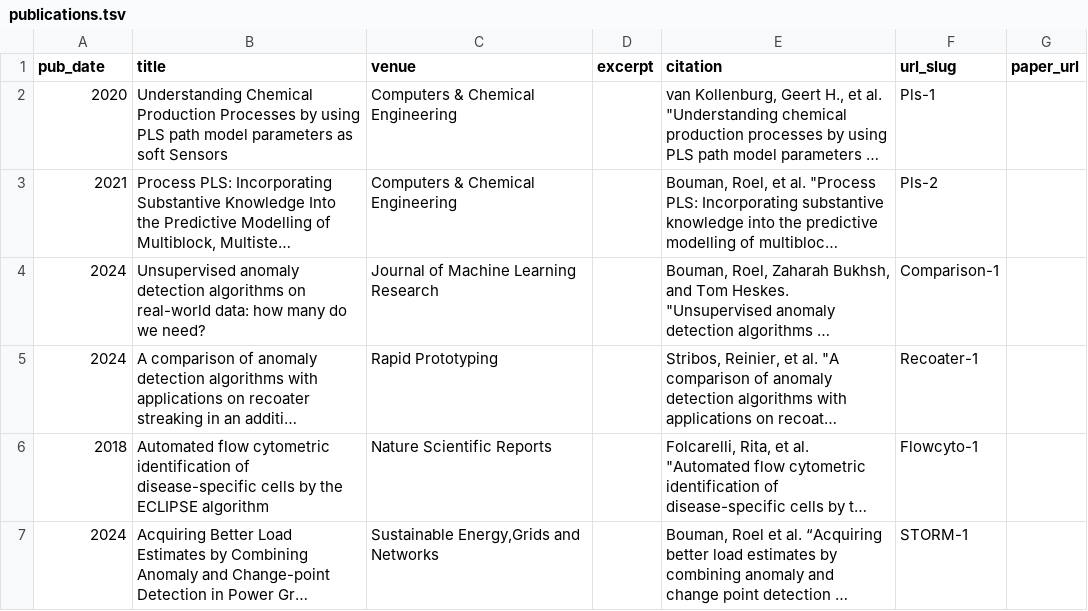
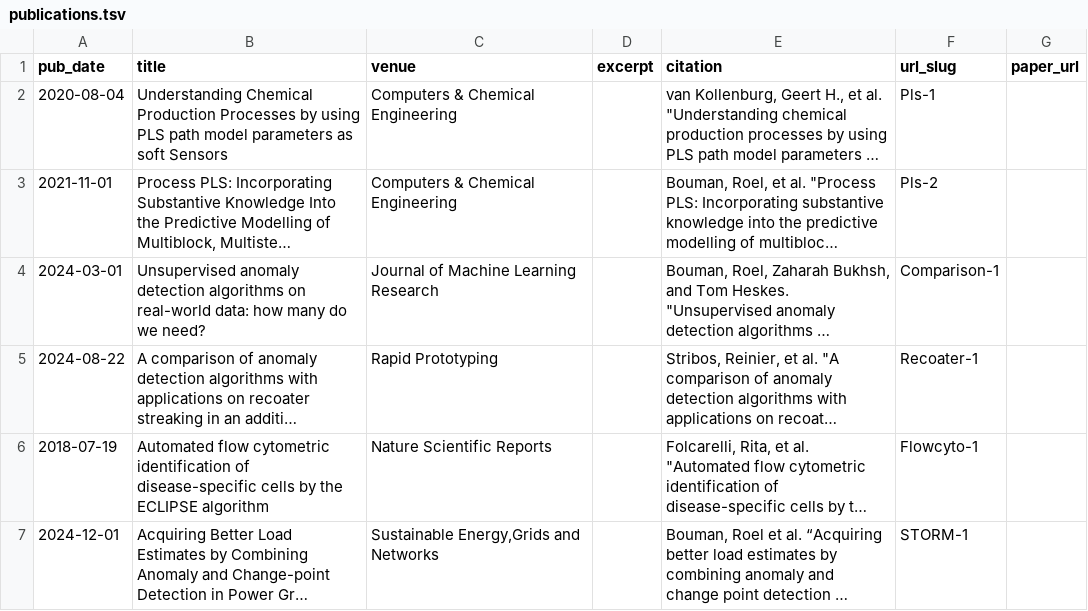
Before and after one commit to RoelBouman/RoelBouman.github.io, a TSV file: markdown_generator/publications.tsv, drawn as a sheet; long unchanged cells end in …; the diff names each change by its address in the sheet, - before the commit and + after, or states it on an @@ line.

Commit message:
Updated publications

```diff
--- a/markdown_generator/publications.tsv
+++ b/markdown_generator/publications.tsv
-A2 (pub_date): 2020
+A2 (pub_date): 2020-08-04
-A3 (pub_date): 2021
+A3 (pub_date): 2021-11-01
-A4 (pub_date): 2024
+A4 (pub_date): 2024-03-01
-A5 (pub_date): 2024
+A5 (pub_date): 2024-08-22
-A6 (pub_date): 2018
+A6 (pub_date): 2018-07-19
-A7 (pub_date): 2024
+A7 (pub_date): 2024-12-01
```
Also changed, not shown: 7 other files.
